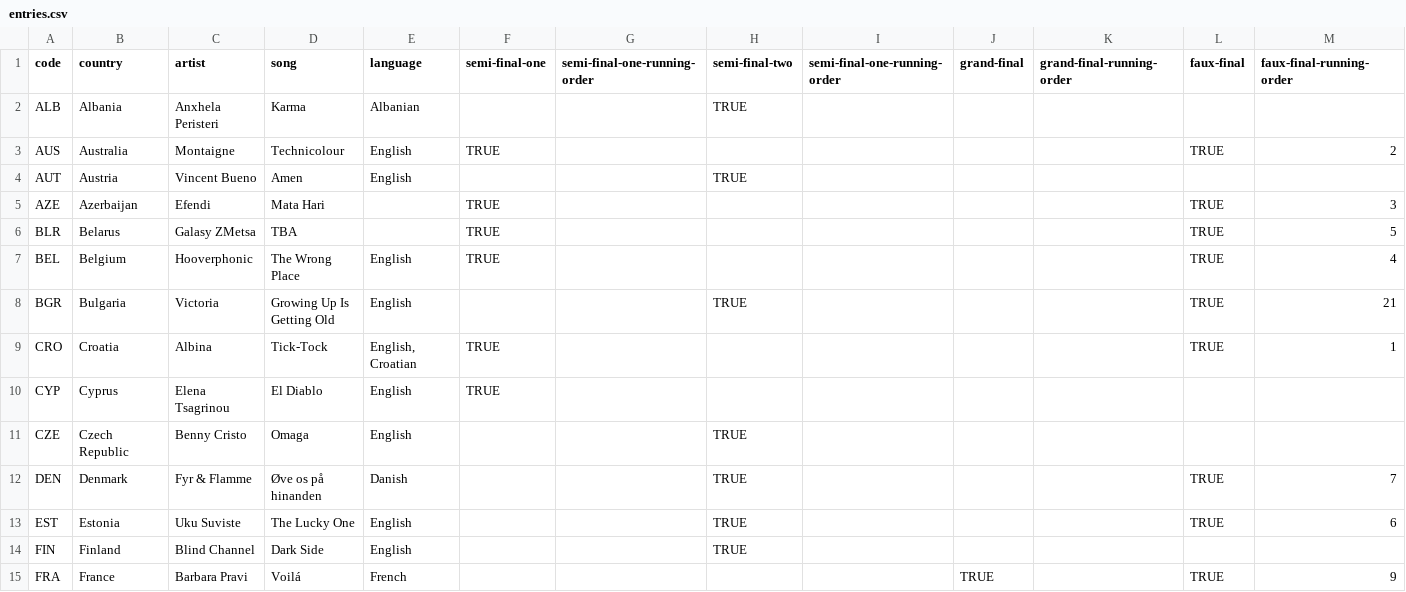
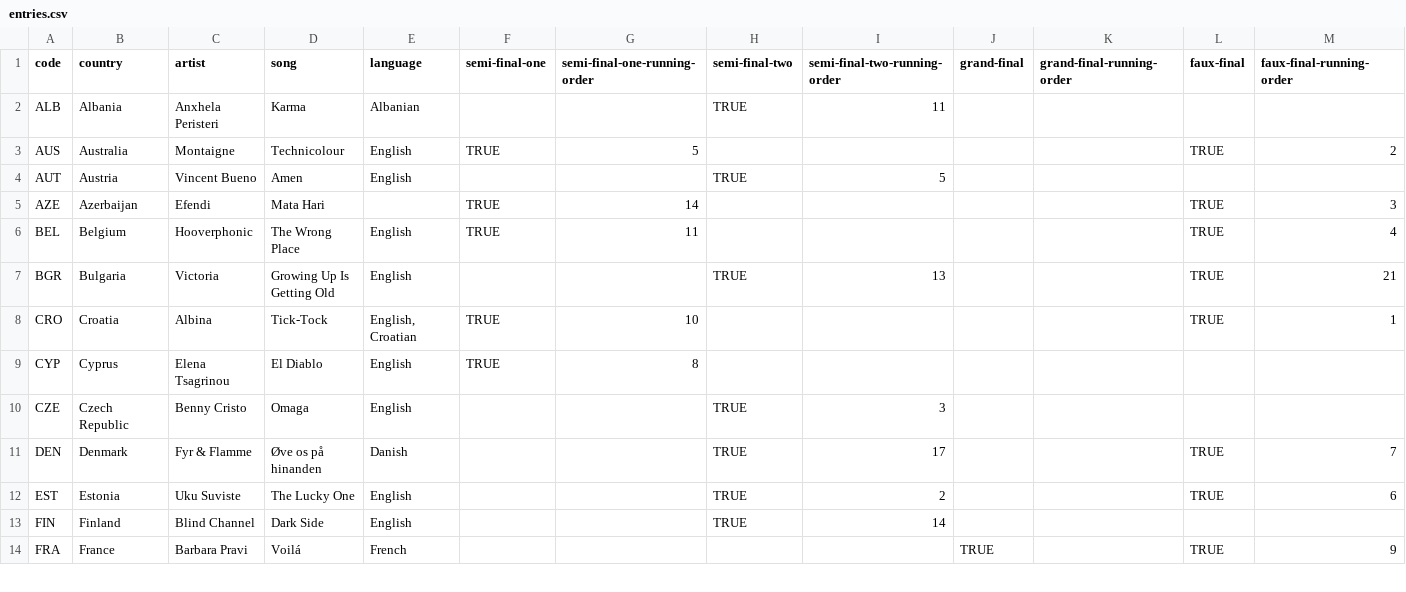
Before and after one commit to johnpeart/euroboard, a CSV file: _data/entries.csv, drawn as a sheet; only a part is shown; the diff covers the shown part only.

Commit message:
Update styles for semi-finals

```diff
--- a/_data/entries.csv
+++ b/_data/entries.csv
@@ -1,15 +1,14 @@
-code,country,artist,song,language,semi-final-one,semi-final-one-running-order,semi-final-two,semi-final-one-running-order,grand-final,grand-final-running-order,faux-final,faux-final-running-order
-ALB,Albania,Anxhela Peristeri,Karma,Albanian,,,TRUE,,,,,
-AUS,Australia,Montaigne,Technicolour,English,TRUE,,,,,,TRUE,2
-AUT,Austria,Vincent Bueno,Amen,English,,,TRUE,,,,,
-AZE,Azerbaijan,Efendi,Mata Hari,,TRUE,,,,,,TRUE,3
-BLR,Belarus,Galasy ZMetsa,TBA,,TRUE,,,,,,TRUE,5
-BEL,Belgium,Hooverphonic,The Wrong Place,English,TRUE,,,,,,TRUE,4
-BGR,Bulgaria,Victoria,Growing Up Is Getting Old,English,,,TRUE,,,,TRUE,21
-CRO,Croatia,Albina,Tick-Tock,"English, Croatian",TRUE,,,,,,TRUE,1
-CYP,Cyprus,Elena Tsagrinou,El Diablo,English,TRUE,,,,,,,
-CZE,Czech Republic,Benny Cristo,Omaga,English,,,TRUE,,,,,
-DEN,Denmark,Fyr & Flamme,Øve os på hinanden,Danish,,,TRUE,,,,TRUE,7
-EST,Estonia,Uku Suviste,The Lucky One,English,,,TRUE,,,,TRUE,6
-FIN,Finland,Blind Channel,Dark Side,English,,,TRUE,,,,,
+code,country,artist,song,language,semi-final-one,semi-final-one-running-order,semi-final-two,semi-final-two-running-order,grand-final,grand-final-running-order,faux-final,faux-final-running-order
+ALB,Albania,Anxhela Peristeri,Karma,Albanian,,,TRUE,11,,,,
+AUS,Australia,Montaigne,Technicolour,English,TRUE,5,,,,,TRUE,2
+AUT,Austria,Vincent Bueno,Amen,English,,,TRUE,5,,,,
+AZE,Azerbaijan,Efendi,Mata Hari,,TRUE,14,,,,,TRUE,3
+BEL,Belgium,Hooverphonic,The Wrong Place,English,TRUE,11,,,,,TRUE,4
+BGR,Bulgaria,Victoria,Growing Up Is Getting Old,English,,,TRUE,13,,,TRUE,21
+CRO,Croatia,Albina,Tick-Tock,"English, Croatian",TRUE,10,,,,,TRUE,1
+CYP,Cyprus,Elena Tsagrinou,El Diablo,English,TRUE,8,,,,,,
+CZE,Czech Republic,Benny Cristo,Omaga,English,,,TRUE,3,,,,
+DEN,Denmark,Fyr & Flamme,Øve os på hinanden,Danish,,,TRUE,17,,,TRUE,7
+EST,Estonia,Uku Suviste,The Lucky One,English,,,TRUE,2,,,TRUE,6
+FIN,Finland,Blind Channel,Dark Side,English,,,TRUE,14,,,,
 FRA,France,Barbara Pravi,Voilá,French,,,,,TRUE,,TRUE,9
```
Also changed, not shown: 24 edited cells elsewhere in this file.
